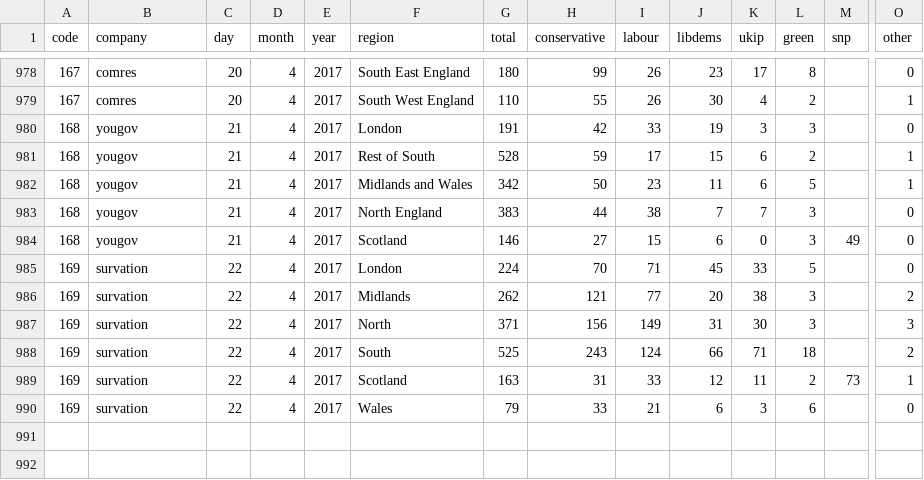
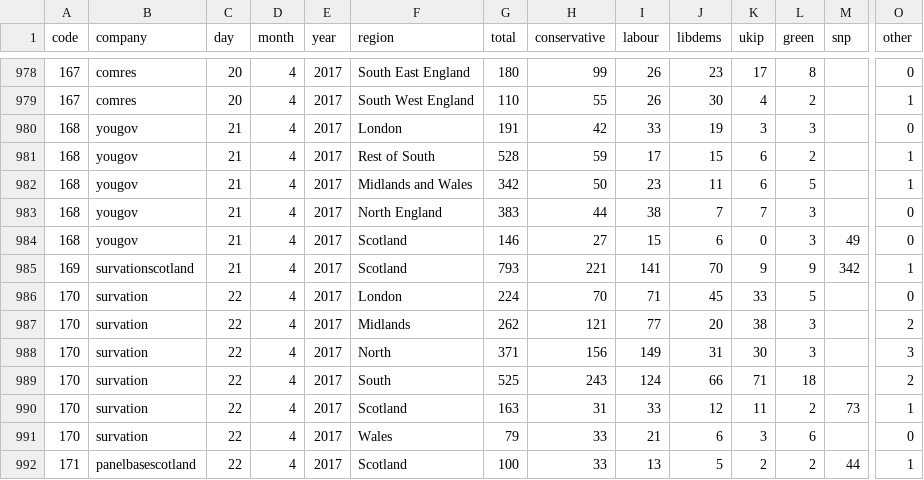
Before and after one commit to principalfish/principalfish.github.io, a CSV file: electionmaps/houseofcommons/predictionModel/polls.csv, drawn as a sheet; only a part is shown, gaps mark what is left out; addresses are those after the commit; rows hold the shown columns only; the diff names each change by its address in the sheet, - before the commit and + after, or states it on an @@ line.

Commit message:
scotland polls and weighting

```diff
--- a/electionmaps/houseofcommons/predictionModel/polls.csv
+++ b/electionmaps/houseofcommons/predictionModel/polls.csv
+row 985: 169 | survationscotland | 21 | 4 | 2017 | Scotland | 793 | 221 | 141 | 70 | 9 | 9 | 342 | 1
-A986:A991 (code): 169
+A986:A991 (code): 170
+row 992: 171 | panelbasescotland | 22 | 4 | 2017 | Scotland | 100 | 33 | 13 | 5 | 2 | 2 | 44 | 1
```
Also changed, not shown: 10 other files.
